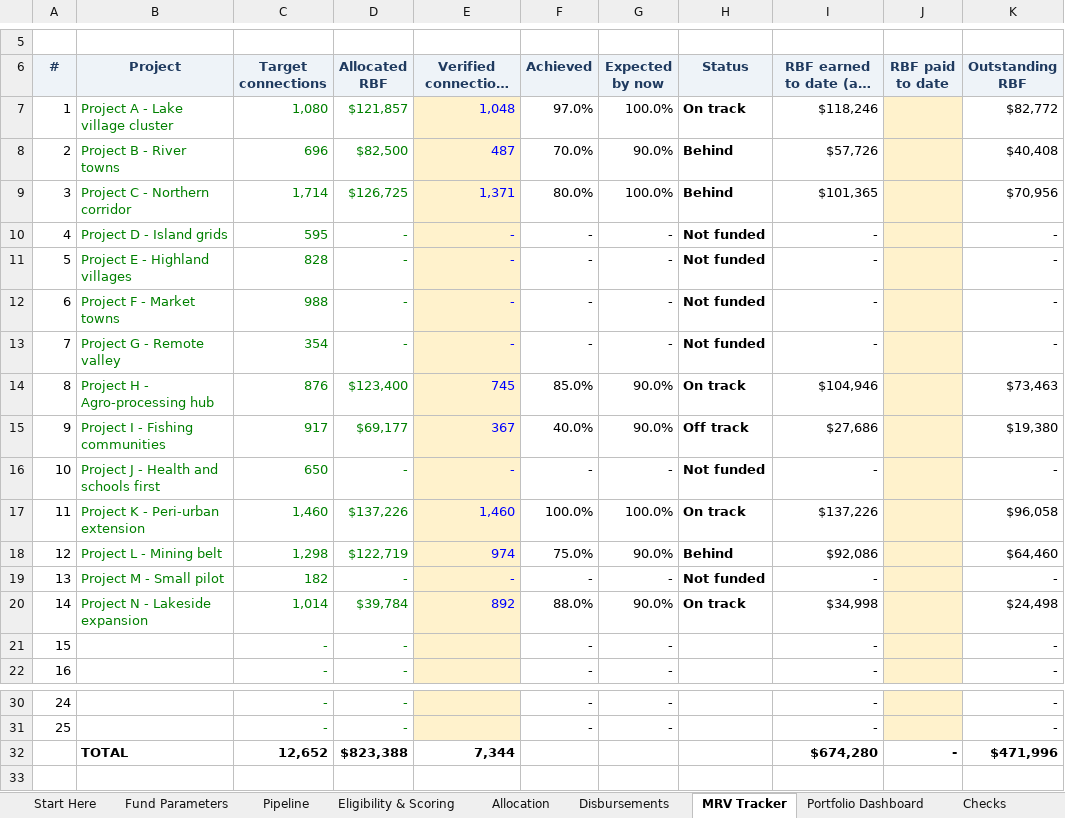
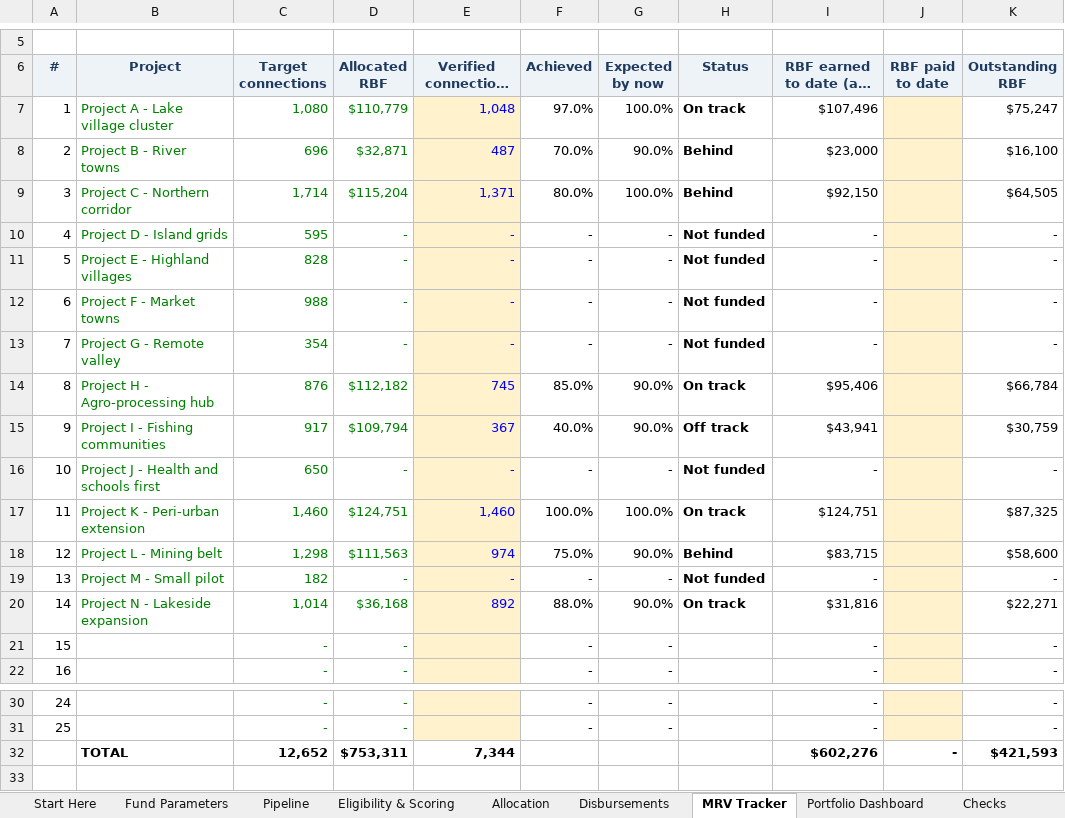
Before and after one commit to boujieka/Boujieka, an Excel workbook: product/03-fund-manager/EnergyAccess_Fund_Manager_Model_v1.xlsx, sheet MRV Tracker, drawn as a sheet; only a part is shown, gaps mark what is left out; long unchanged cells end in …; values as stored, in another font and other column widths than the file's, no borders; conditional formats not drawn; the diff names each change by its address in the sheet, - before the commit and + after, or states it on an @@ line.

```diff
--- a/product/03-fund-manager/EnergyAccess_Fund_Manager_Model_v1.xlsx (sheet MRV Tracker)
+++ b/product/03-fund-manager/EnergyAccess_Fund_Manager_Model_v1.xlsx (sheet MRV Tracker)
-D7 (Allocated RBF): $121,857
+D7 (Allocated RBF): $110,779
-I7: $118,246
+I7: $107,496
-K7 (Outstanding RBF): $82,772
+K7 (Outstanding RBF): $75,247
-D8 (Allocated RBF): $82,500
+D8 (Allocated RBF): $32,871
-I8: $57,726
+I8: $23,000
-K8 (Outstanding RBF): $40,408
+K8 (Outstanding RBF): $16,100
-D9 (Allocated RBF): $126,725
+D9 (Allocated RBF): $115,204
-I9: $101,365
+I9: $92,150
-K9 (Outstanding RBF): $70,956
+K9 (Outstanding RBF): $64,505
-D14 (Allocated RBF): $123,400
+D14 (Allocated RBF): $112,182
-I14: $104,946
+I14: $95,406
-K14 (Outstanding RBF): $73,463
+K14 (Outstanding RBF): $66,784
-D15 (Allocated RBF): $69,177
+D15 (Allocated RBF): $109,794
-I15: $27,686
+I15: $43,941
-K15 (Outstanding RBF): $19,380
+K15 (Outstanding RBF): $30,759
-D17 (Allocated RBF): $137,226
+D17 (Allocated RBF): $124,751
-I17: $137,226
+I17: $124,751
-K17 (Outstanding RBF): $96,058
+K17 (Outstanding RBF): $87,325
-D18 (Allocated RBF): $122,719
+D18 (Allocated RBF): $111,563
-I18: $92,086
+I18: $83,715
-K18 (Outstanding RBF): $64,460
+K18 (Outstanding RBF): $58,600
-D20 (Allocated RBF): $39,784
+D20 (Allocated RBF): $36,168
-I20: $34,998
+I20: $31,816
-K20 (Outstanding RBF): $24,498
+K20 (Outstanding RBF): $22,271
-D32 (Allocated RBF): $823,388
+D32 (Allocated RBF): $753,311
-I32: $674,280
+I32: $602,276
-K32 (Outstanding RBF): $471,996
+K32 (Outstanding RBF): $421,593
```
Also changed, not shown: sheet Disbursements, sheet Eligibility & Scoring, sheet Allocation, sheet Portfolio Dashboard, sheet Fund Parameters, hidden cells, charts or pictures, product/03-fund-manager/Modele_Gestionnaire_Fonds_Acces_Energie_v1_FR.xlsx, 21 other files.
